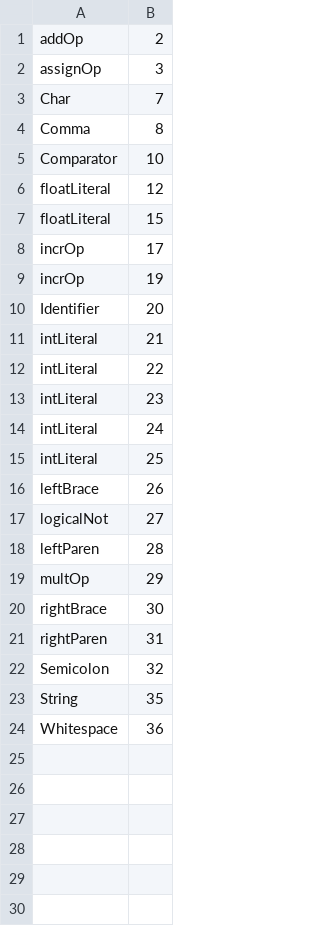
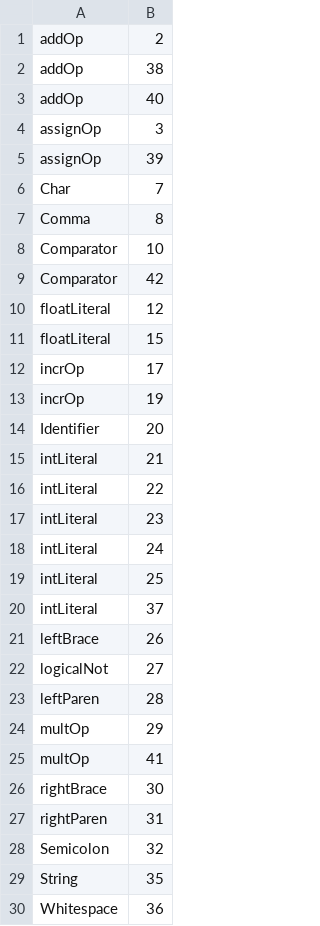
Before and after one commit to SirStupindous/Lexical-Analyzer, a CSV file: token_table.csv, drawn as a sheet.

Commit message:
added row 37 to 42 into account

```diff
--- a/token_table.csv
+++ b/token_table.csv
@@ -1,3 +1,6 @@
 addOp,2
+addOp,38
+addOp,40
 assignOp,3
+assignOp,39
 Char,7
@@ -5,2 +8,3 @@ Comma,8
 Comparator,10
+Comparator,42
 floatLiteral,12
@@ -15,2 +19,3 @@ intLiteral,24
 intLiteral,25
+intLiteral,37
 leftBrace,26
@@ -19,2 +24,3 @@ leftParen,28
 multOp,29
+multOp,41
 rightBrace,30
```
